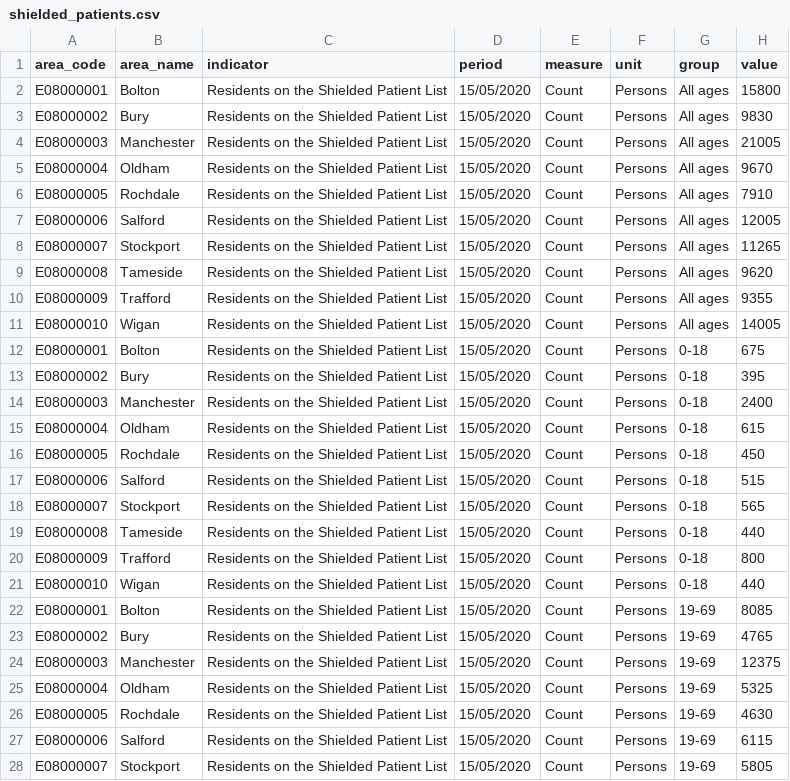
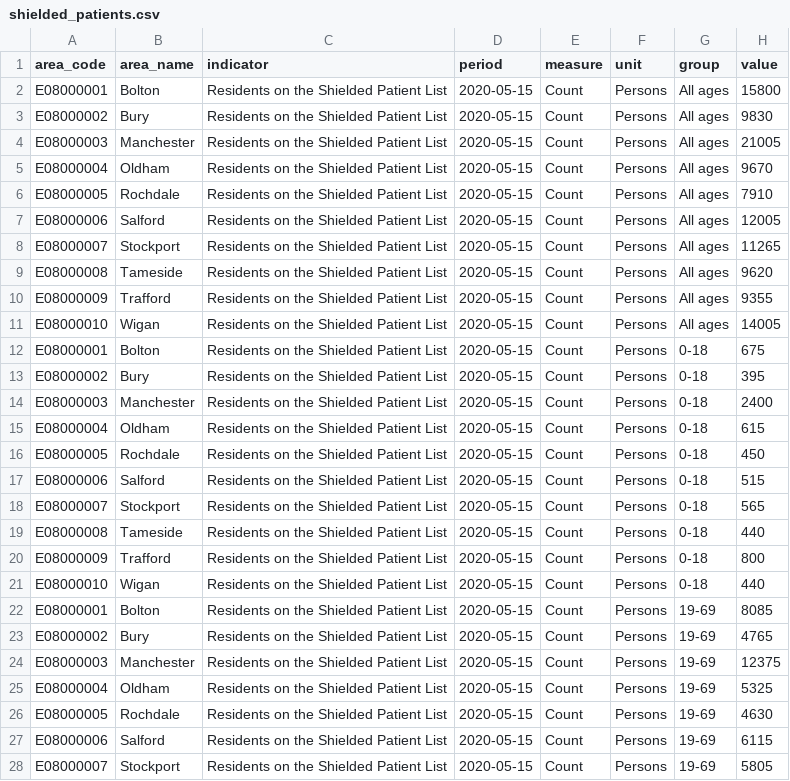
Before and after one commit to traffordDataLab/covid-19_data, a CSV file: coronavirus/shielded_patients.csv, drawn as a sheet; only a part is shown; the diff covers the shown part only.

```diff
--- a/coronavirus/shielded_patients.csv
+++ b/coronavirus/shielded_patients.csv
@@ -1,28 +1,28 @@
 area_code,area_name,indicator,period,measure,unit,group,value
-E08000001,Bolton,Residents on the Shielded Patient List,15/05/2020,Count,Persons,All ages,15800
-E08000002,Bury,Residents on the Shielded Patient List,15/05/2020,Count,Persons,All ages,9830
-E08000003,Manchester,Residents on the Shielded Patient List,15/05/2020,Count,Persons,All ages,21005
-E08000004,Oldham,Residents on the Shielded Patient List,15/05/2020,Count,Persons,All ages,9670
-E08000005,Rochdale,Residents on the Shielded Patient List,15/05/2020,Count,Persons,All ages,7910
-E08000006,Salford,Residents on the Shielded Patient List,15/05/2020,Count,Persons,All ages,12005
-E08000007,Stockport,Residents on the Shielded Patient List,15/05/2020,Count,Persons,All ages,11265
-E08000008,Tameside,Residents on the Shielded Patient List,15/05/2020,Count,Persons,All ages,9620
-E08000009,Trafford,Residents on the Shielded Patient List,15/05/2020,Count,Persons,All ages,9355
-E08000010,Wigan,Residents on the Shielded Patient List,15/05/2020,Count,Persons,All ages,14005
-E08000001,Bolton,Residents on the Shielded Patient List,15/05/2020,Count,Persons,0-18,675
-E08000002,Bury,Residents on the Shielded Patient List,15/05/2020,Count,Persons,0-18,395
-E08000003,Manchester,Residents on the Shielded Patient List,15/05/2020,Count,Persons,0-18,2400
-E08000004,Oldham,Residents on the Shielded Patient List,15/05/2020,Count,Persons,0-18,615
-E08000005,Rochdale,Residents on the Shielded Patient List,15/05/2020,Count,Persons,0-18,450
-E08000006,Salford,Residents on the Shielded Patient List,15/05/2020,Count,Persons,0-18,515
-E08000007,Stockport,Residents on the Shielded Patient List,15/05/2020,Count,Persons,0-18,565
-E08000008,Tameside,Residents on the Shielded Patient List,15/05/2020,Count,Persons,0-18,440
-E08000009,Trafford,Residents on the Shielded Patient List,15/05/2020,Count,Persons,0-18,800
-E08000010,Wigan,Residents on the Shielded Patient List,15/05/2020,Count,Persons,0-18,440
-E08000001,Bolton,Residents on the Shielded Patient List,15/05/2020,Count,Persons,19-69,8085
-E08000002,Bury,Residents on the Shielded Patient List,15/05/2020,Count,Persons,19-69,4765
-E08000003,Manchester,Residents on the Shielded Patient List,15/05/2020,Count,Persons,19-69,12375
-E08000004,Oldham,Residents on the Shielded Patient List,15/05/2020,Count,Persons,19-69,5325
-E08000005,Rochdale,Residents on the Shielded Patient List,15/05/2020,Count,Persons,19-69,4630
-E08000006,Salford,Residents on the Shielded Patient List,15/05/2020,Count,Persons,19-69,6115
-E08000007,Stockport,Residents on the Shielded Patient List,15/05/2020,Count,Persons,19-69,5805
+E08000001,Bolton,Residents on the Shielded Patient List,2020-05-15,Count,Persons,All ages,15800
+E08000002,Bury,Residents on the Shielded Patient List,2020-05-15,Count,Persons,All ages,9830
+E08000003,Manchester,Residents on the Shielded Patient List,2020-05-15,Count,Persons,All ages,21005
+E08000004,Oldham,Residents on the Shielded Patient List,2020-05-15,Count,Persons,All ages,9670
+E08000005,Rochdale,Residents on the Shielded Patient List,2020-05-15,Count,Persons,All ages,7910
+E08000006,Salford,Residents on the Shielded Patient List,2020-05-15,Count,Persons,All ages,12005
+E08000007,Stockport,Residents on the Shielded Patient List,2020-05-15,Count,Persons,All ages,11265
+E08000008,Tameside,Residents on the Shielded Patient List,2020-05-15,Count,Persons,All ages,9620
+E08000009,Trafford,Residents on the Shielded Patient List,2020-05-15,Count,Persons,All ages,9355
+E08000010,Wigan,Residents on the Shielded Patient List,2020-05-15,Count,Persons,All ages,14005
+E08000001,Bolton,Residents on the Shielded Patient List,2020-05-15,Count,Persons,0-18,675
+E08000002,Bury,Residents on the Shielded Patient List,2020-05-15,Count,Persons,0-18,395
+E08000003,Manchester,Residents on the Shielded Patient List,2020-05-15,Count,Persons,0-18,2400
+E08000004,Oldham,Residents on the Shielded Patient List,2020-05-15,Count,Persons,0-18,615
+E08000005,Rochdale,Residents on the Shielded Patient List,2020-05-15,Count,Persons,0-18,450
+E08000006,Salford,Residents on the Shielded Patient List,2020-05-15,Count,Persons,0-18,515
+E08000007,Stockport,Residents on the Shielded Patient List,2020-05-15,Count,Persons,0-18,565
+E08000008,Tameside,Residents on the Shielded Patient List,2020-05-15,Count,Persons,0-18,440
+E08000009,Trafford,Residents on the Shielded Patient List,2020-05-15,Count,Persons,0-18,800
+E08000010,Wigan,Residents on the Shielded Patient List,2020-05-15,Count,Persons,0-18,440
+E08000001,Bolton,Residents on the Shielded Patient List,2020-05-15,Count,Persons,19-69,8085
+E08000002,Bury,Residents on the Shielded Patient List,2020-05-15,Count,Persons,19-69,4765
+E08000003,Manchester,Residents on the Shielded Patient List,2020-05-15,Count,Persons,19-69,12375
+E08000004,Oldham,Residents on the Shielded Patient List,2020-05-15,Count,Persons,19-69,5325
+E08000005,Rochdale,Residents on the Shielded Patient List,2020-05-15,Count,Persons,19-69,4630
+E08000006,Salford,Residents on the Shielded Patient List,2020-05-15,Count,Persons,19-69,6115
+E08000007,Stockport,Residents on the Shielded Patient List,2020-05-15,Count,Persons,19-69,5805
```
Also changed, not shown: 13 edited cells elsewhere in this file, 1 other file.
